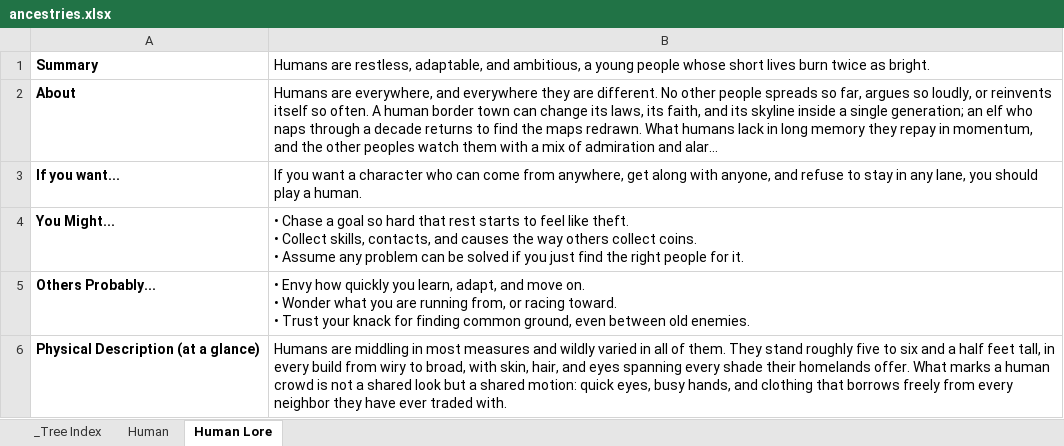
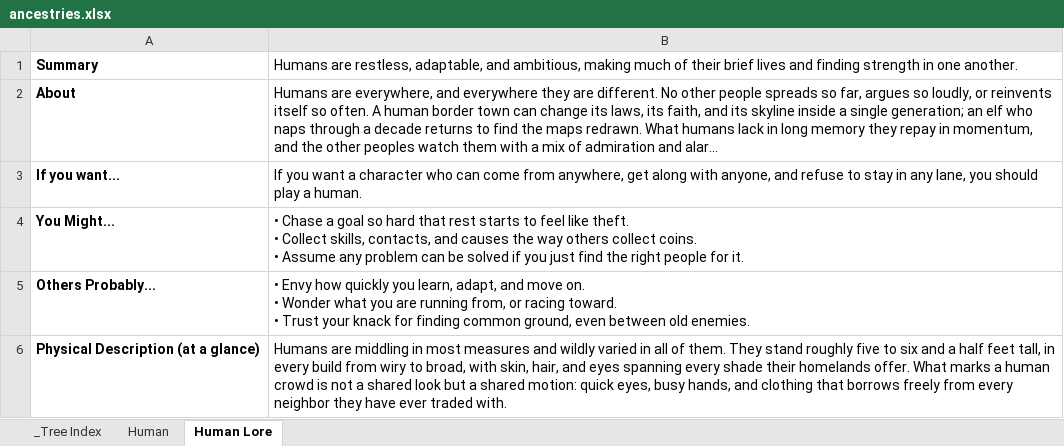
Before and after one commit to mwp2cwfunfunfun/starwrought, an Excel workbook: data/ancestries.xlsx, sheet Human Lore, drawn as a sheet; only a part is shown; long unchanged cells end in …; values as stored, in another font and other column widths than the file's, no borders; the diff names each change by its address in the sheet, - before the commit and + after, or states it on an @@ line.

Commit message:
0.14.0: the Rally Aura, Traits, and the Lore panel (rulings 170 to 173)
Mike's 2026-11-05 edits to data/ancestries.xlsx read (Requires, Flare Triggers, Meta note and
Summary deleted; Traits added; Humanity flat; Jack of All Trades; the Torchbearer Human rewritten
as the Rally Aura). The grammar grows SEEN (line of sight, scene.sees) and IF(Trait=<Trait>) (the
attack record's traits); tree sheets gain an optional Traits column; the ancestry blurb is the
Lore sheet's Summary row; the character header's read-only Traits field; the wizard's Lore panel
fills the window; a prevent of Expose pressed after the Zone pick closes the Zone the card
recorded (flags.starwrought.exposed, the expose:* socket's close). 93 self-test checks. The
Torchbearer cell itself waits for Excel to release the workbook.

```diff
--- a/data/ancestries.xlsx (sheet Human Lore)
+++ b/data/ancestries.xlsx (sheet Human Lore)
-B1: …and ambitious, a young people whose short lives burn twice as bright.
+B1: …and ambitious, making much of their brief lives and finding strength in one another.
```
Also changed, not shown: sheet Human, sheet _Tree Index, 58 other files.
